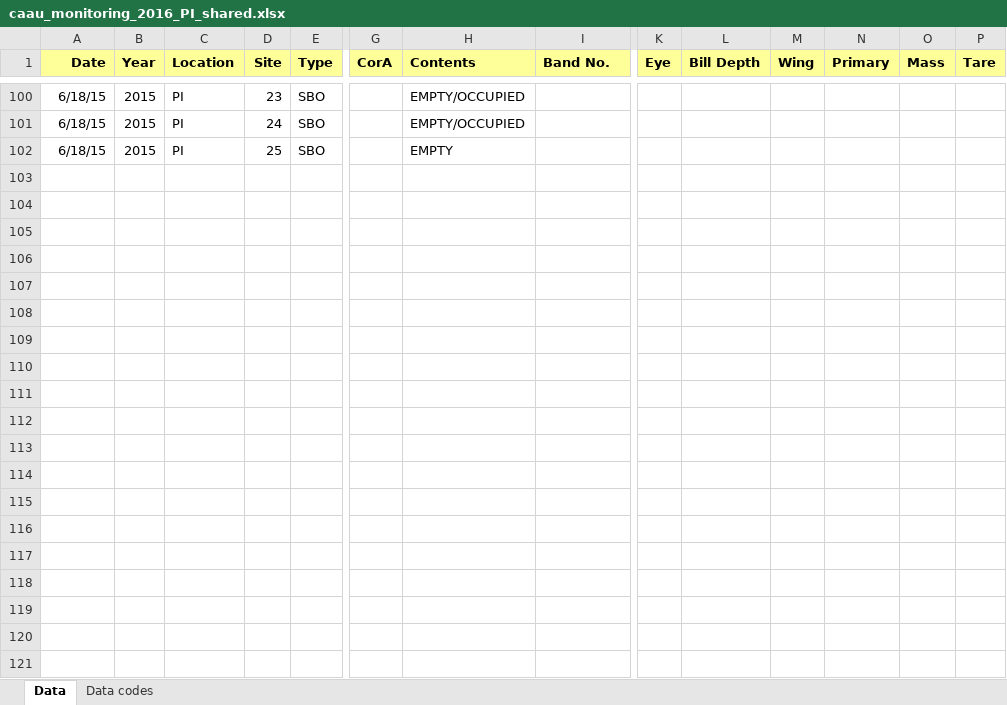
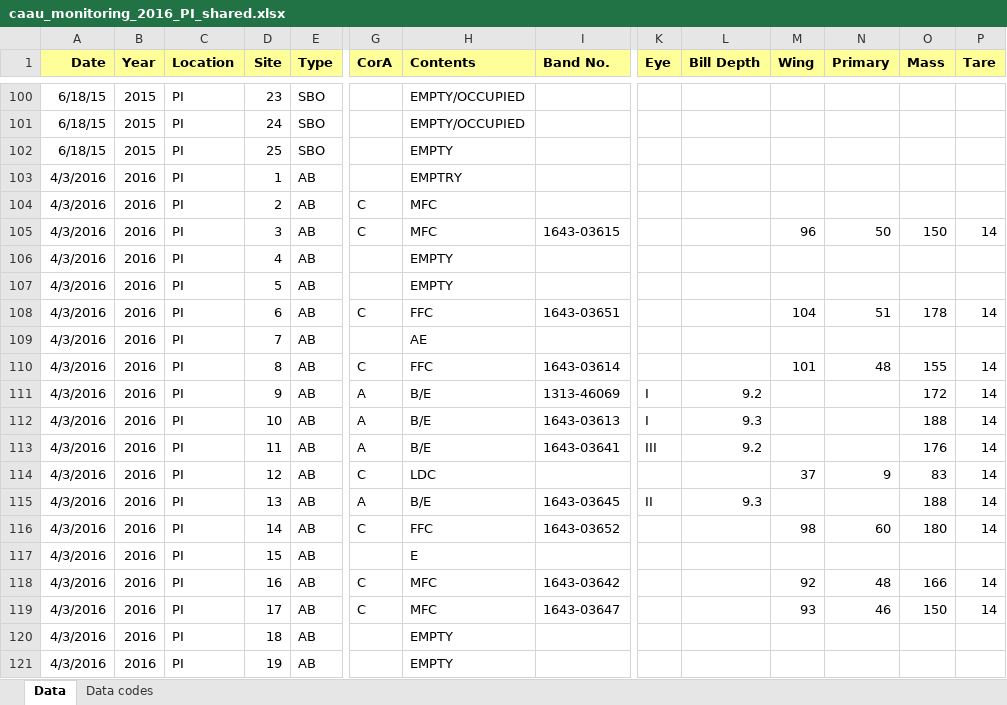
Before and after one commit to mczapanskiy-usgs/WERC-SC, an Excel workbook: caau_monitoring_2016_PI_shared.xlsx, sheet Data, drawn as a sheet; only a part is shown, gaps mark what is left out; values as stored, in another font and other column widths than the file's, no borders; removed rows and columns are numbered as before the commit, all else as after; rows hold the shown columns only; the diff covers the shown part only; the diff names each change by its address in the sheet, - before the commit and + after, or states it on an @@ line.

Commit message:
entered May 2016 CAAU data

```diff
--- a/caau_monitoring_2016_PI_shared.xlsx (sheet Data)
+++ b/caau_monitoring_2016_PI_shared.xlsx (sheet Data)
-row 103: (empty)
+row 103: 4/3/2016 | 2016 | PI | 1 | AB |  | EMPTRY
+row 104: 4/3/2016 | 2016 | PI | 2 | AB | C | MFC
+row 105: 4/3/2016 | 2016 | PI | 3 | AB | C | MFC | 1643-03615 |  |  | 96 | 50 | 150 | 14
+row 106: 4/3/2016 | 2016 | PI | 4 | AB |  | EMPTY
+row 107: 4/3/2016 | 2016 | PI | 5 | AB |  | EMPTY
+row 108: 4/3/2016 | 2016 | PI | 6 | AB | C | FFC | 1643-03651 |  |  | 104 | 51 | 178 | 14
+row 109: 4/3/2016 | 2016 | PI | 7 | AB |  | AE
+row 110: 4/3/2016 | 2016 | PI | 8 | AB | C | FFC | 1643-03614 |  |  | 101 | 48 | 155 | 14
+row 111: 4/3/2016 | 2016 | PI | 9 | AB | A | B/E | 1313-46069 | I | 9.2 |  |  | 172 | 14
+row 112: 4/3/2016 | 2016 | PI | 10 | AB | A | B/E | 1643-03613 | I | 9.3 |  |  | 188 | 14
+row 113: 4/3/2016 | 2016 | PI | 11 | AB | A | B/E | 1643-03641 | III | 9.2 |  |  | 176 | 14
+row 114: 4/3/2016 | 2016 | PI | 12 | AB | C | LDC |  |  |  | 37 | 9 | 83 | 14
+row 115: 4/3/2016 | 2016 | PI | 13 | AB | A | B/E | 1643-03645 | II | 9.3 |  |  | 188 | 14
+row 116: 4/3/2016 | 2016 | PI | 14 | AB | C | FFC | 1643-03652 |  |  | 98 | 60 | 180 | 14
+row 117: 4/3/2016 | 2016 | PI | 15 | AB |  | E
+row 118: 4/3/2016 | 2016 | PI | 16 | AB | C | MFC | 1643-03642 |  |  | 92 | 48 | 166 | 14
+row 119: 4/3/2016 | 2016 | PI | 17 | AB | C | MFC | 1643-03647 |  |  | 93 | 46 | 150 | 14
+row 120: 4/3/2016 | 2016 | PI | 18 | AB |  | EMPTY
+row 121: 4/3/2016 | 2016 | PI | 19 | AB |  | EMPTY
```
Also changed, not shown: 53 added rows elsewhere in this sheet, ASSP_share/ASSP_BANDING_database_2016.xlsx.
